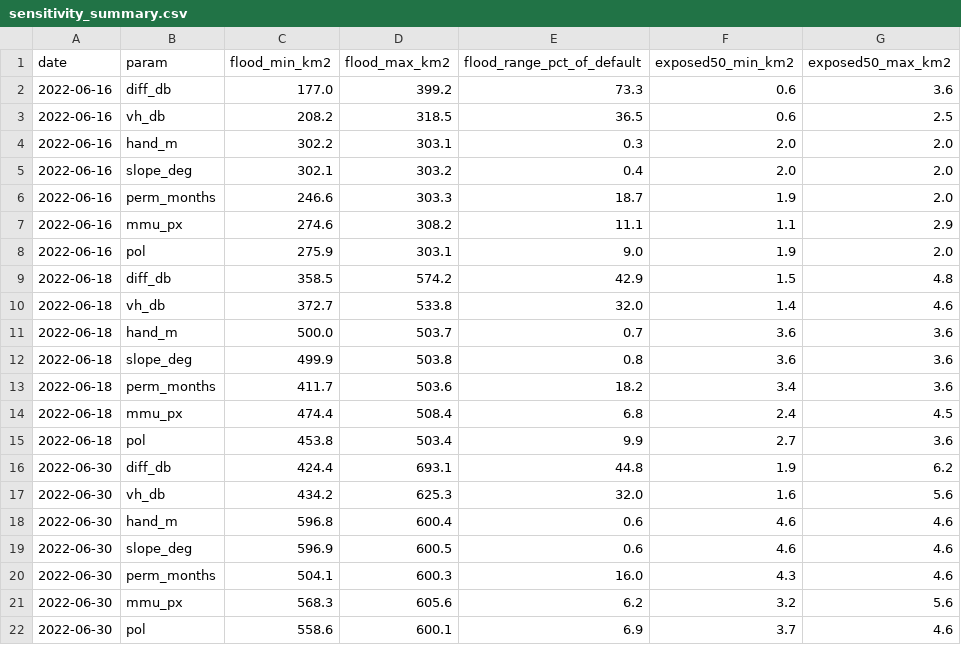
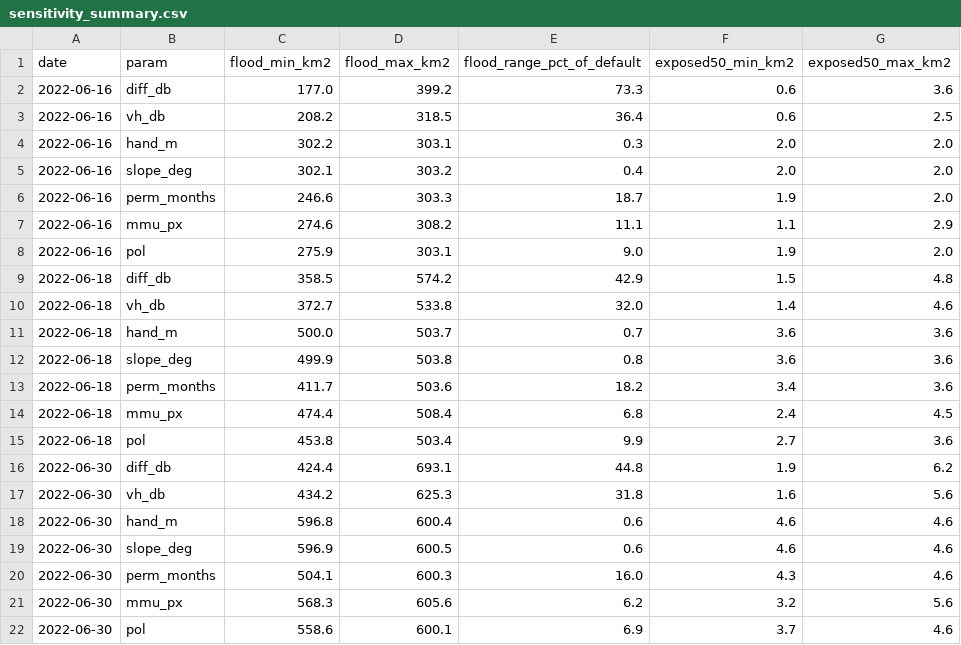
Before and after one commit to AadyantNeog/GISproject, a CSV file: outputs/tables/sensitivity_summary.csv, drawn as a sheet.

```diff
--- a/outputs/tables/sensitivity_summary.csv
+++ b/outputs/tables/sensitivity_summary.csv
@@ -2,3 +2,3 @@ date,param,flood_min_km2,flood_max_km2,flood_range_pct_of_default,exposed50_min_
 2022-06-16,diff_db,177.0,399.2,73.3,0.6,3.6
-2022-06-16,vh_db,208.2,318.5,36.5,0.6,2.5
+2022-06-16,vh_db,208.2,318.5,36.4,0.6,2.5
 2022-06-16,hand_m,302.2,303.1,0.3,2.0,2.0
@@ -16,3 +16,3 @@ date,param,flood_min_km2,flood_max_km2,flood_range_pct_of_default,exposed50_min_
 2022-06-30,diff_db,424.4,693.1,44.8,1.9,6.2
-2022-06-30,vh_db,434.2,625.3,32.0,1.6,5.6
+2022-06-30,vh_db,434.2,625.3,31.8,1.6,5.6
 2022-06-30,hand_m,596.8,600.4,0.6,4.6,4.6
```
Also changed, not shown: outputs/tables/sensitivity_one_at_a_time.csv, outputs/tables/validation_published_areas.csv, 18 other files.
